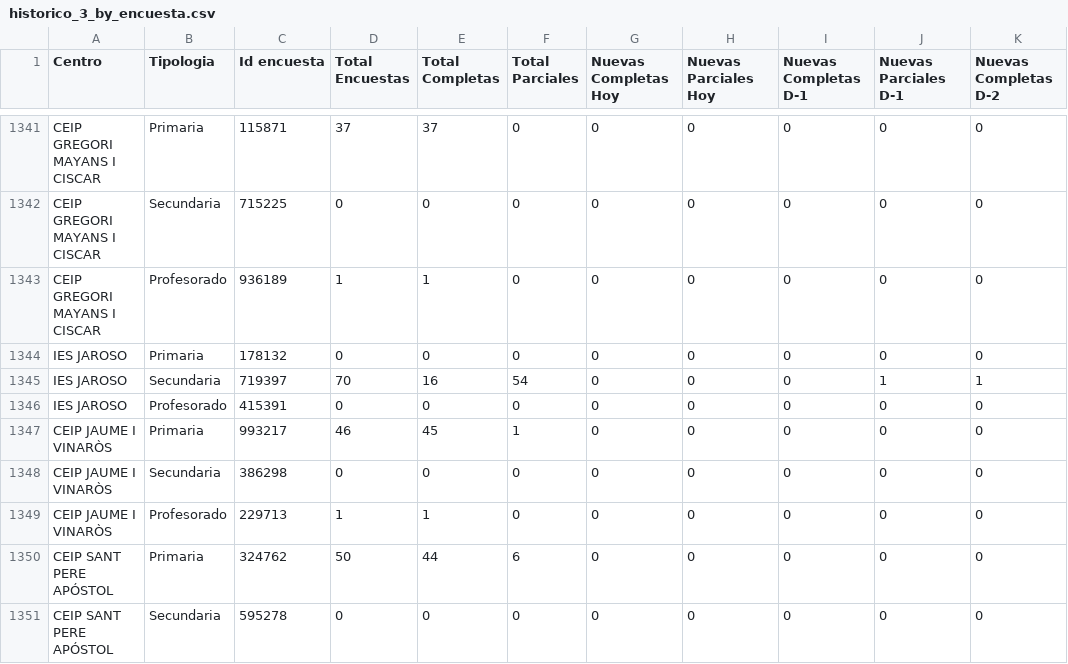
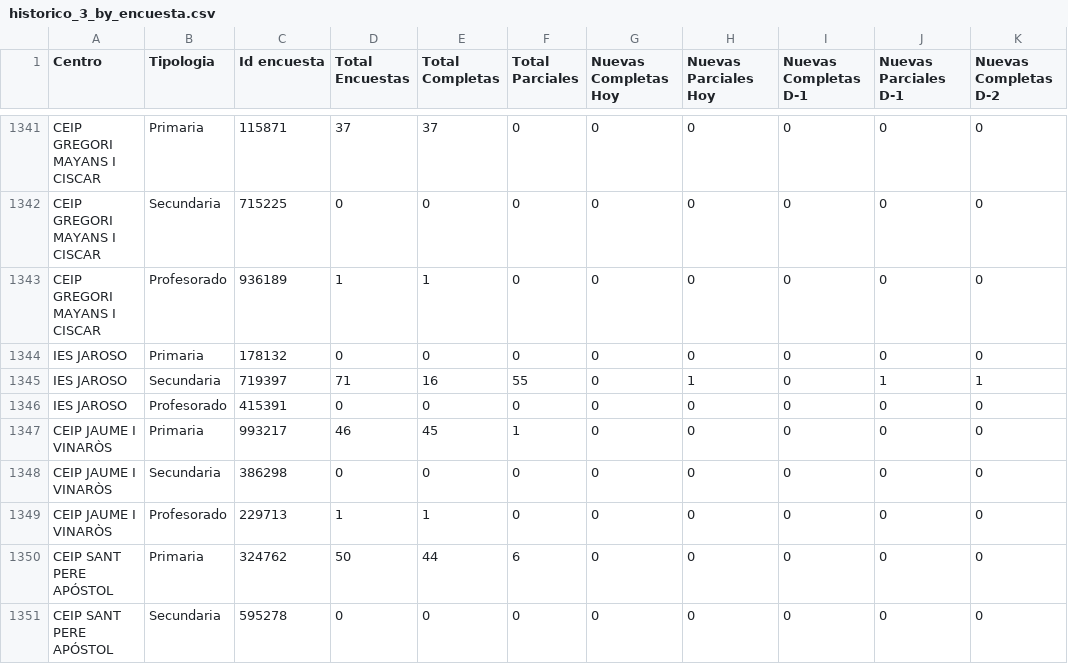
Before and after one commit to macarracedo/xlsx-sqlite-api, a CSV file: data/historico_3_by_encuesta.csv, drawn as a sheet; only a part is shown, gaps mark what is left out; the diff names each change by its address in the sheet, - before the commit and + after, or states it on an @@ line.

Commit message:
[BOT] Update colegios data CSV

```diff
--- a/data/historico_3_by_encuesta.csv
+++ b/data/historico_3_by_encuesta.csv
-D1345 (Total Encuestas): 70
+D1345 (Total Encuestas): 71
-F1345 (Total Parciales): 54
+F1345 (Total Parciales): 55
-H1345 (Nuevas Parciales Hoy): 0
+H1345 (Nuevas Parciales Hoy): 1
```
